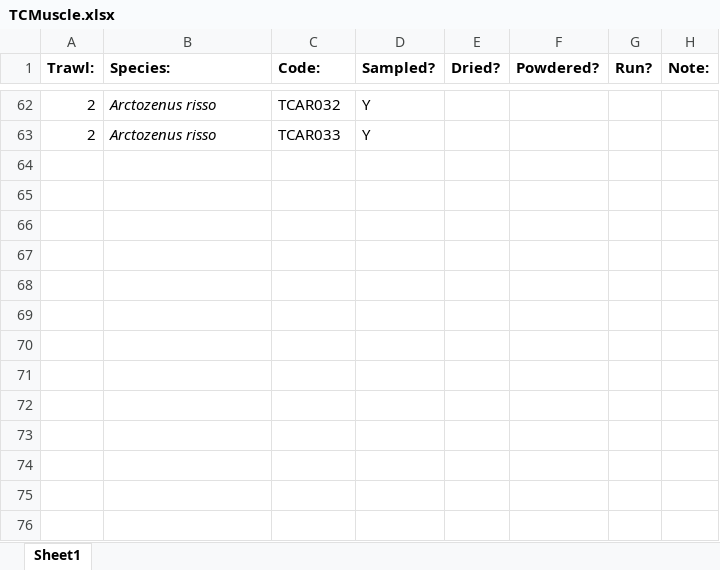
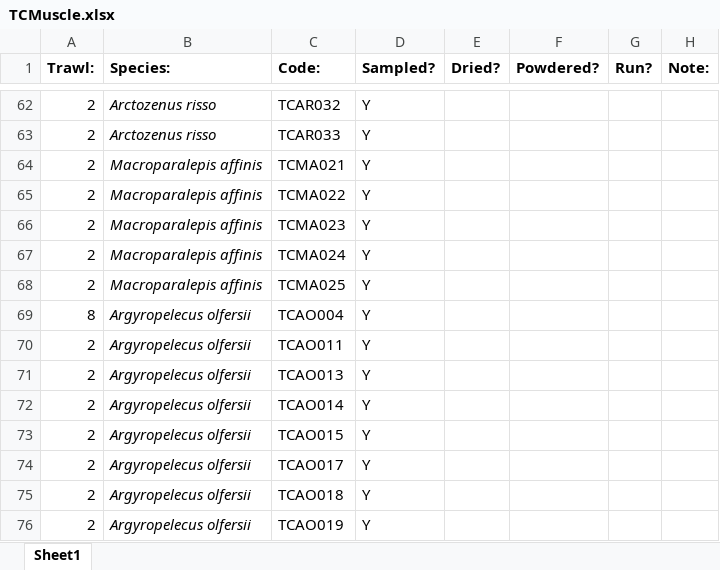
Before and after one commit to JethroReading/MesopelagicFMR, an Excel workbook: TCMuscle.xlsx, sheet Sheet1, drawn as a sheet; only a part is shown, gaps mark what is left out; values as stored, in another font and other column widths than the file's, no borders; the diff names each change by its address in the sheet, - before the commit and + after, or states it on an @@ line.

```diff
--- a/TCMuscle.xlsx (sheet Sheet1)
+++ b/TCMuscle.xlsx (sheet Sheet1)
+row 64: 2 | Macroparalepis affinis | TCMA021 | Y
+row 65: 2 | Macroparalepis affinis | TCMA022 | Y
+row 66: 2 | Macroparalepis affinis | TCMA023 | Y
+row 67: 2 | Macroparalepis affinis | TCMA024 | Y
+row 68: 2 | Macroparalepis affinis | TCMA025 | Y
+row 69: 8 | Argyropelecus olfersii | TCAO004 | Y
+row 70: 2 | Argyropelecus olfersii | TCAO011 | Y
+row 71: 2 | Argyropelecus olfersii | TCAO013 | Y
+row 72: 2 | Argyropelecus olfersii | TCAO014 | Y
+row 73: 2 | Argyropelecus olfersii | TCAO015 | Y
+row 74: 2 | Argyropelecus olfersii | TCAO017 | Y
+row 75: 2 | Argyropelecus olfersii | TCAO018 | Y
+row 76: 2 | Argyropelecus olfersii | TCAO019 | Y
```
Also changed, not shown: TCOtoliths.xlsx.
